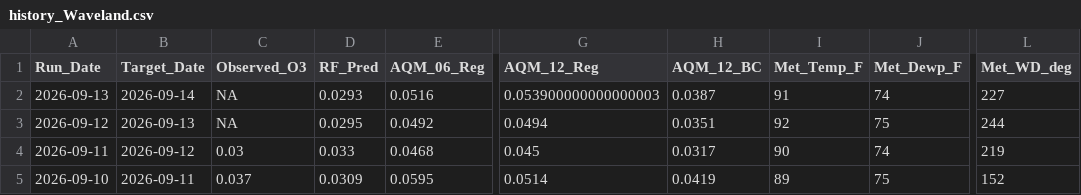
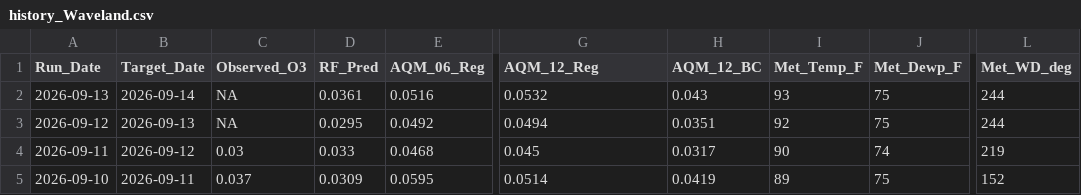
Before and after one commit to Cuevman81/ms-ozone-forecast, a CSV file: r-pipeline/history_Waveland.csv, drawn as a sheet; only a part is shown, gaps mark what is left out; the diff names each change by its address in the sheet, - before the commit and + after, or states it on an @@ line.

```diff
--- a/r-pipeline/history_Waveland.csv
+++ b/r-pipeline/history_Waveland.csv
-D2 (RF_Pred): 0.0293
+D2 (RF_Pred): 0.0361
-G2 (AQM_12_Reg): 0.053900000000000003
+G2 (AQM_12_Reg): 0.0532
-H2 (AQM_12_BC): 0.0387
+H2 (AQM_12_BC): 0.043
-I2 (Met_Temp_F): 91
+I2 (Met_Temp_F): 93
-J2 (Met_Dewp_F): 74
+J2 (Met_Dewp_F): 75
-L2 (Met_WD_deg): 227
+L2 (Met_WD_deg): 244
```
Also changed, not shown: r-pipeline/history_Gulfport.csv, r-pipeline/history_Hernando.csv, 10 other files.
